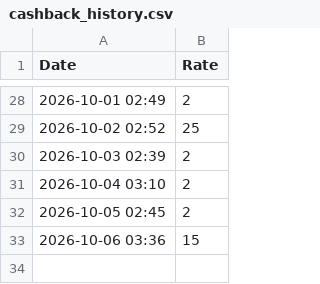
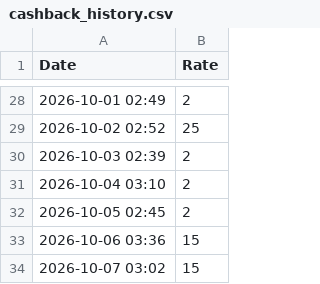
Before and after one commit to Manandua17/ali-tracker, a CSV file: cashback_history.csv, drawn as a sheet; only a part is shown, gaps mark what is left out.

```diff
--- a/cashback_history.csv
+++ b/cashback_history.csv
@@ -33 +33,2 @@ Date,Rate
 2026-10-06 03:36,15
+2026-10-07 03:02,15
```
